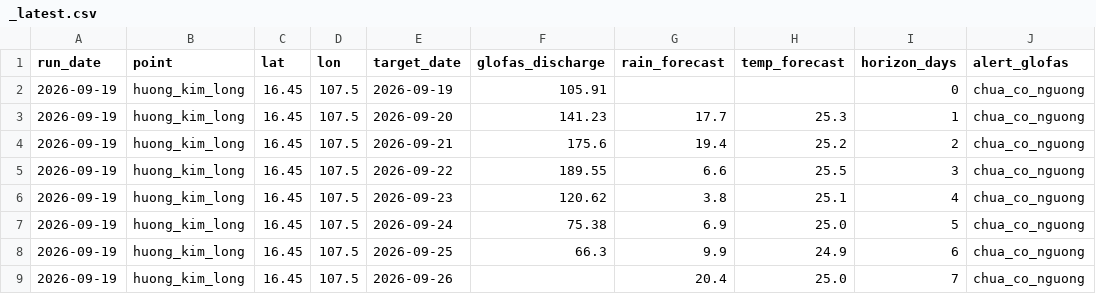
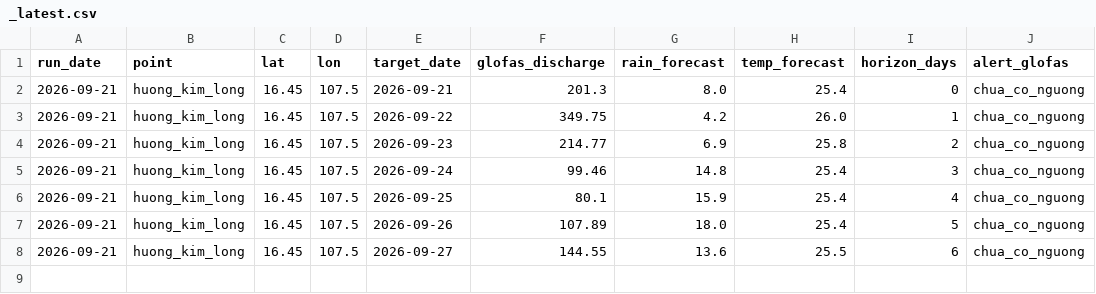
Before and after one commit to GiapDN-13/DSP391m-flood-forecast, a CSV file: reports/forecast_log/_latest.csv, drawn as a sheet.

```diff
--- a/reports/forecast_log/_latest.csv
+++ b/reports/forecast_log/_latest.csv
@@ -1,9 +1,8 @@
 run_date,point,lat,lon,target_date,glofas_discharge,rain_forecast,temp_forecast,horizon_days,alert_glofas
-2026-09-19,huong_kim_long,16.45,107.5,2026-09-19,105.91,,,0,chua_co_nguong
-2026-09-19,huong_kim_long,16.45,107.5,2026-09-20,141.23,17.7,25.3,1,chua_co_nguong
-2026-09-19,huong_kim_long,16.45,107.5,2026-09-21,175.6,19.4,25.2,2,chua_co_nguong
-2026-09-19,huong_kim_long,16.45,107.5,2026-09-22,189.55,6.6,25.5,3,chua_co_nguong
-2026-09-19,huong_kim_long,16.45,107.5,2026-09-23,120.62,3.8,25.1,4,chua_co_nguong
-2026-09-19,huong_kim_long,16.45,107.5,2026-09-24,75.38,6.9,25.0,5,chua_co_nguong
-2026-09-19,huong_kim_long,16.45,107.5,2026-09-25,66.3,9.9,24.9,6,chua_co_nguong
-2026-09-19,huong_kim_long,16.45,107.5,2026-09-26,,20.4,25.0,7,chua_co_nguong
+2026-09-21,huong_kim_long,16.45,107.5,2026-09-21,201.3,8.0,25.4,0,chua_co_nguong
+2026-09-21,huong_kim_long,16.45,107.5,2026-09-22,349.75,4.2,26.0,1,chua_co_nguong
+2026-09-21,huong_kim_long,16.45,107.5,2026-09-23,214.77,6.9,25.8,2,chua_co_nguong
+2026-09-21,huong_kim_long,16.45,107.5,2026-09-24,99.46,14.8,25.4,3,chua_co_nguong
+2026-09-21,huong_kim_long,16.45,107.5,2026-09-25,80.1,15.9,25.4,4,chua_co_nguong
+2026-09-21,huong_kim_long,16.45,107.5,2026-09-26,107.89,18.0,25.4,5,chua_co_nguong
+2026-09-21,huong_kim_long,16.45,107.5,2026-09-27,144.55,13.6,25.5,6,chua_co_nguong
```
Also changed, not shown: 1 other file.
